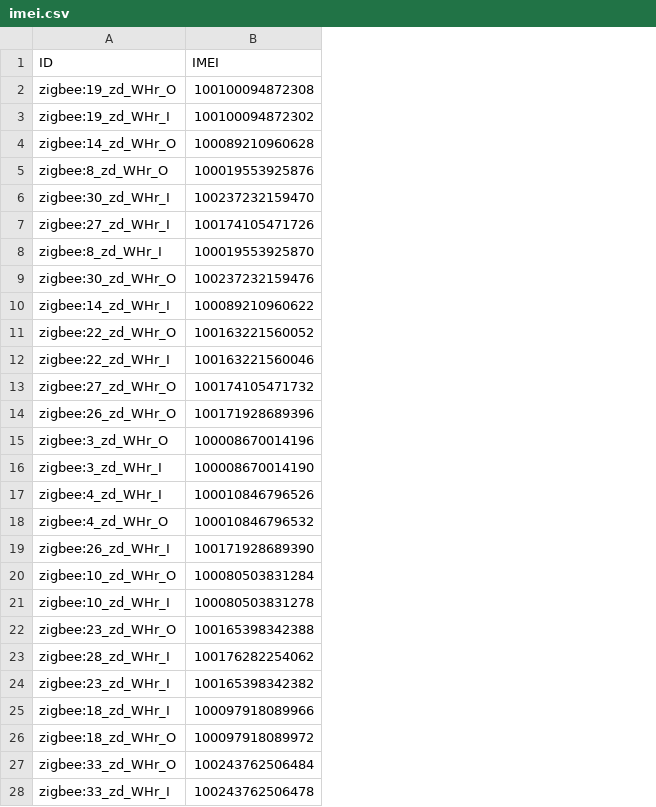
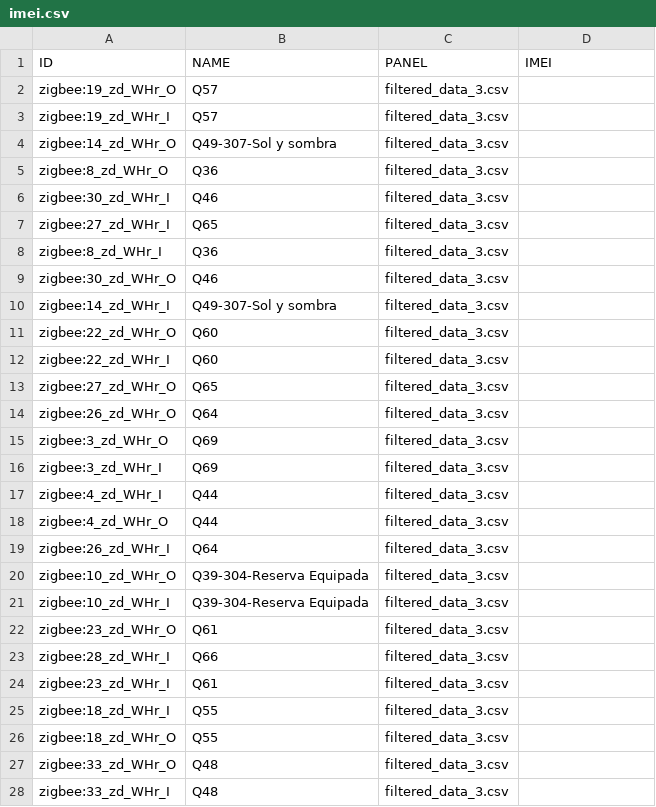
Before and after one commit to Edax97/panel, a CSV file: map-imei/imei.csv, drawn as a sheet; only a part is shown; addresses are those after the commit; the diff covers the shown part only; the diff names each change by its address in the sheet, - before the commit and + after, or states it on an @@ line.

Commit message:
Integrate sendServer function to filtering of csv values

```diff
--- a/map-imei/imei.csv
+++ b/map-imei/imei.csv
+column B (NAME), rows 2-28: Q57 | Q57 | Q49-307-Sol y sombra | Q36 | Q46 | Q65 | Q36 | Q46 | Q49-307-Sol y sombra | Q60 | Q60 | Q65 | Q64 | Q69 | Q69 | Q44 | Q44 | Q64 | Q39-304-Reserva Equipada | Q39-304-Reserva Equipada | Q61 | Q66 | Q61 | Q55 | Q55 | Q48 | Q48
+column C (PANEL), rows 2-28: all filtered_data_3.csv
-D2 (IMEI): 100100094872308
+D2 (IMEI): (empty)
-D3 (IMEI): 100100094872302
+D3 (IMEI): (empty)
-D4 (IMEI): 100089210960628
+D4 (IMEI): (empty)
-D5 (IMEI): 100019553925876
+D5 (IMEI): (empty)
-D6 (IMEI): 100237232159470
+D6 (IMEI): (empty)
-D7 (IMEI): 100174105471726
+D7 (IMEI): (empty)
-D8 (IMEI): 100019553925870
+D8 (IMEI): (empty)
-D9 (IMEI): 100237232159476
+D9 (IMEI): (empty)
-D10 (IMEI): 100089210960622
+D10 (IMEI): (empty)
-D11 (IMEI): 100163221560052
+D11 (IMEI): (empty)
-D12 (IMEI): 100163221560046
+D12 (IMEI): (empty)
-D13 (IMEI): 100174105471732
+D13 (IMEI): (empty)
-D14 (IMEI): 100171928689396
+D14 (IMEI): (empty)
-D15 (IMEI): 100008670014196
+D15 (IMEI): (empty)
-D16 (IMEI): 100008670014190
+D16 (IMEI): (empty)
-D17 (IMEI): 100010846796526
+D17 (IMEI): (empty)
-D18 (IMEI): 100010846796532
+D18 (IMEI): (empty)
-D19 (IMEI): 100171928689390
+D19 (IMEI): (empty)
-D20 (IMEI): 100080503831284
+D20 (IMEI): (empty)
-D21 (IMEI): 100080503831278
+D21 (IMEI): (empty)
-D22 (IMEI): 100165398342388
+D22 (IMEI): (empty)
-D23 (IMEI): 100176282254062
+D23 (IMEI): (empty)
-D24 (IMEI): 100165398342382
+D24 (IMEI): (empty)
-D25 (IMEI): 100097918089966
+D25 (IMEI): (empty)
-D26 (IMEI): 100097918089972
+D26 (IMEI): (empty)
-D27 (IMEI): 100243762506484
+D27 (IMEI): (empty)
-D28 (IMEI): 100243762506478
+D28 (IMEI): (empty)
```
Also changed, not shown: 38 added rows and 43 edited cells elsewhere in this file, 19 other files.
